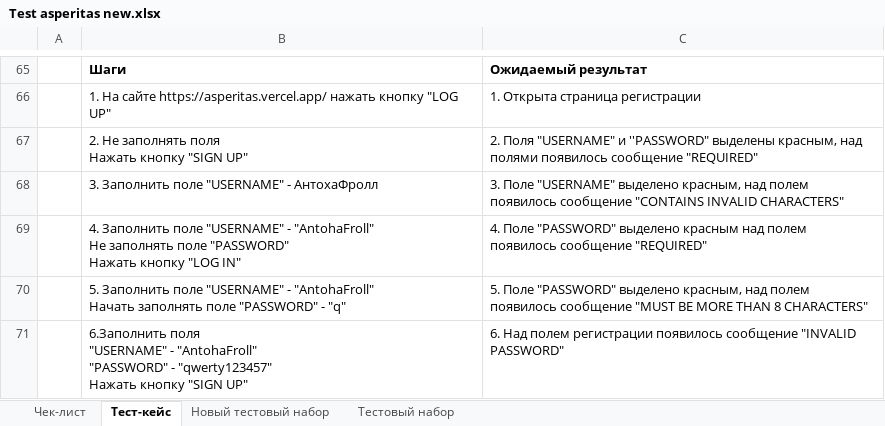
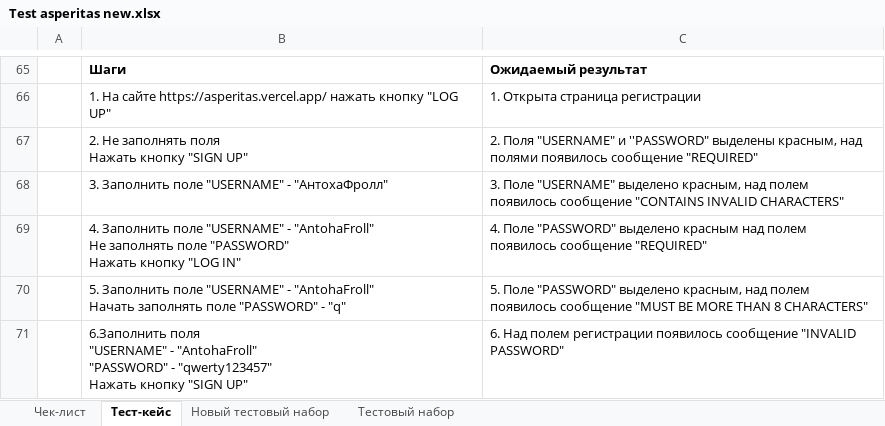
Before and after one commit to AntohaFroll/Test_asperitas, an Excel workbook: Test asperitas new.xlsx, sheet Тест-кейс, drawn as a sheet; only a part is shown, gaps mark what is left out; values as stored, in another font and other column widths than the file's, no borders; the diff names each change by its address in the sheet, - before the commit and + after, or states it on an @@ line.

```diff
--- a/Test asperitas new.xlsx (sheet Тест-кейс)
+++ b/Test asperitas new.xlsx (sheet Тест-кейс)
-B68: 3. Заполнить поле "USERNAME" - АнтохаФролл
+B68: 3. Заполнить поле "USERNAME" - "АнтохаФролл"
```
Also changed, not shown: 7 other files.
